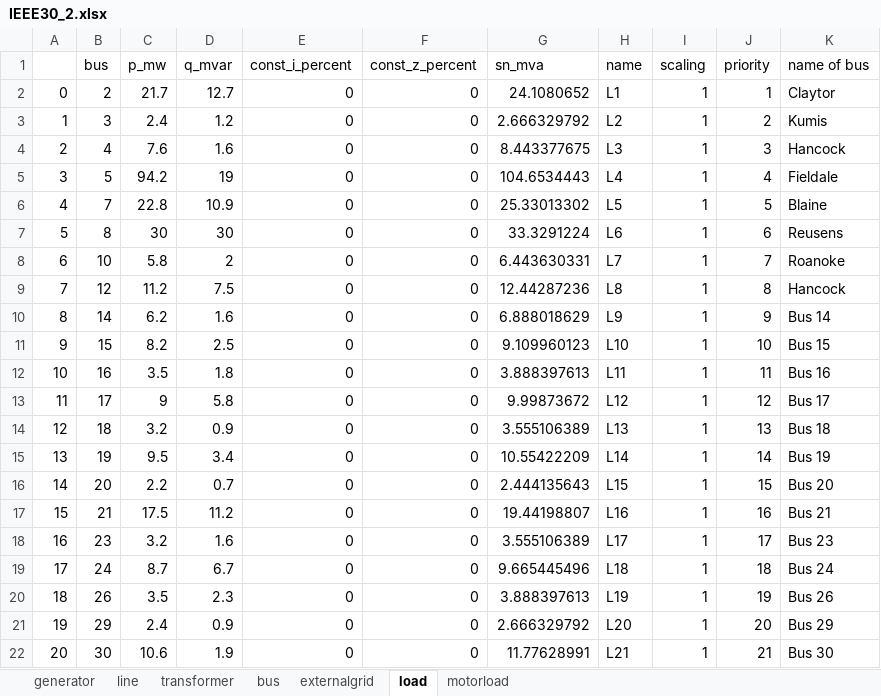
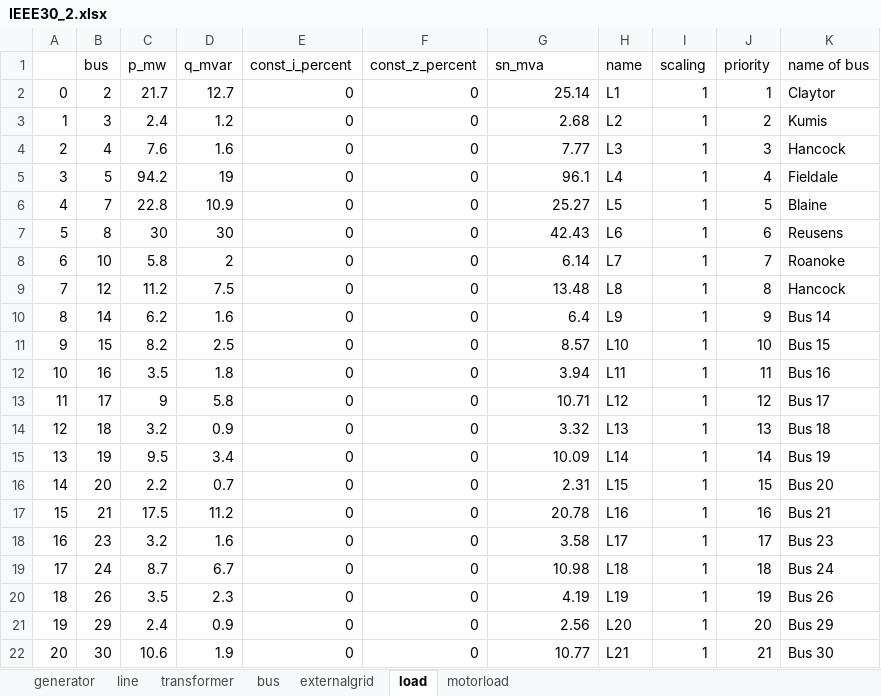
Before and after one commit to userWZ/ARS, an Excel workbook: IEEE30_2.xlsx, sheet load, drawn as a sheet; values as stored, in another font and other column widths than the file's, no borders; the diff names each change by its address in the sheet, - before the commit and + after, or states it on an @@ line.

```diff
--- a/IEEE30_2.xlsx (sheet load)
+++ b/IEEE30_2.xlsx (sheet load)
-G2 (sn_mva): 24.1080652
+G2 (sn_mva): 25.14
-G3 (sn_mva): 2.666329792
+G3 (sn_mva): 2.68
-G4 (sn_mva): 8.443377675
+G4 (sn_mva): 7.77
-G5 (sn_mva): 104.6534443
+G5 (sn_mva): 96.1
-G6 (sn_mva): 25.33013302
+G6 (sn_mva): 25.27
-G7 (sn_mva): 33.3291224
+G7 (sn_mva): 42.43
-G8 (sn_mva): 6.443630331
+G8 (sn_mva): 6.14
-G9 (sn_mva): 12.44287236
+G9 (sn_mva): 13.48
-G10 (sn_mva): 6.888018629
+G10 (sn_mva): 6.4
-G11 (sn_mva): 9.109960123
+G11 (sn_mva): 8.57
-G12 (sn_mva): 3.888397613
+G12 (sn_mva): 3.94
-G13 (sn_mva): 9.99873672
+G13 (sn_mva): 10.71
-G14 (sn_mva): 3.555106389
+G14 (sn_mva): 3.32
-G15 (sn_mva): 10.55422209
+G15 (sn_mva): 10.09
-G16 (sn_mva): 2.444135643
+G16 (sn_mva): 2.31
-G17 (sn_mva): 19.44198807
+G17 (sn_mva): 20.78
-G18 (sn_mva): 3.555106389
+G18 (sn_mva): 3.58
-G19 (sn_mva): 9.665445496
+G19 (sn_mva): 10.98
-G20 (sn_mva): 3.888397613
+G20 (sn_mva): 4.19
-G21 (sn_mva): 2.666329792
+G21 (sn_mva): 2.56
-G22 (sn_mva): 11.77628991
+G22 (sn_mva): 10.77
```
Also changed, not shown: 1 other file.
